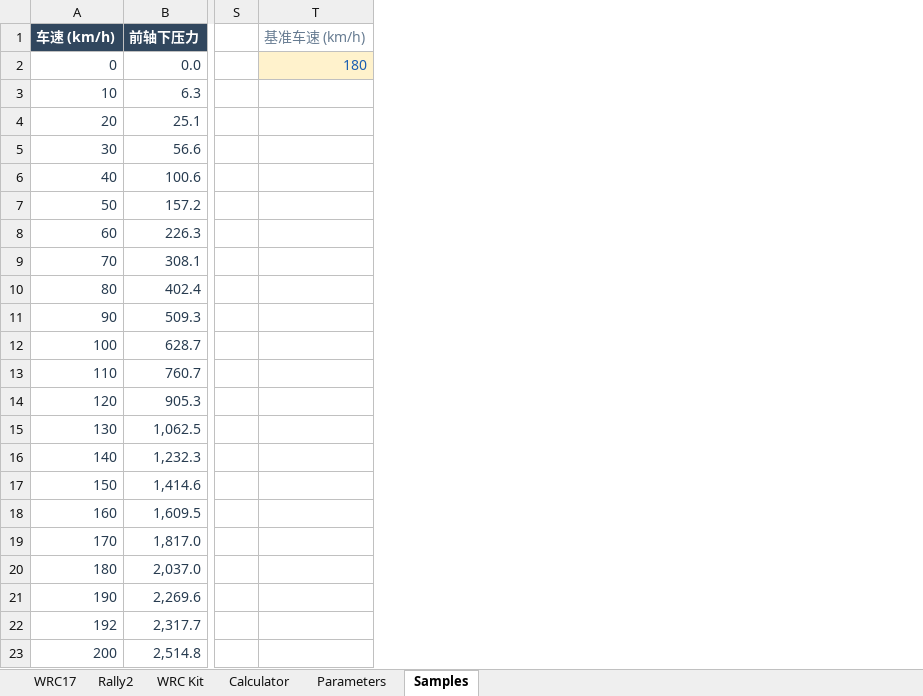
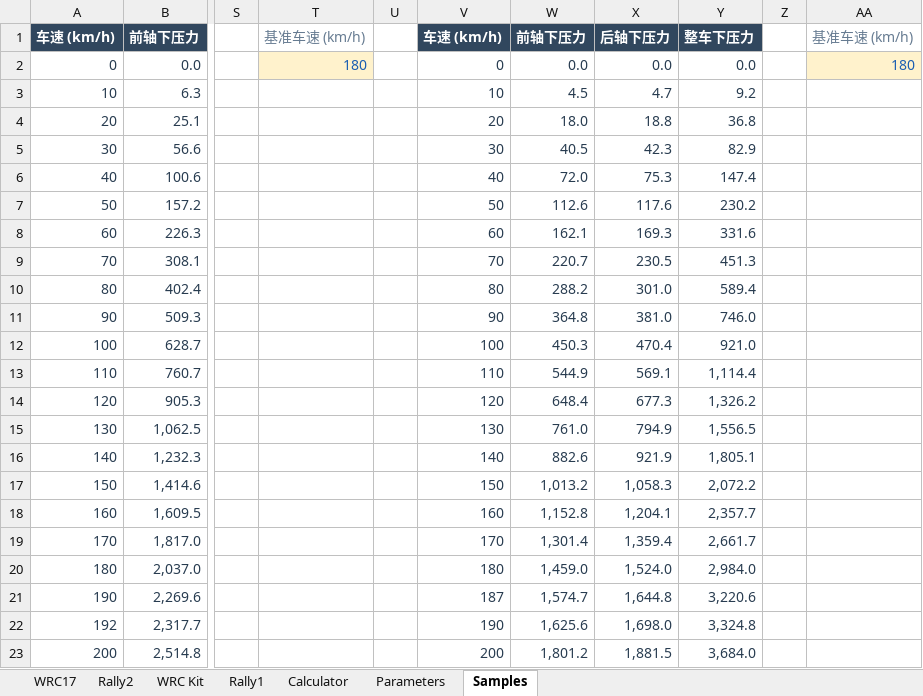
Before and after one commit to ProgUn1corn/qlourie_astral_r, an Excel workbook: docs/aerodynamics.xlsx, sheet Samples, drawn as a sheet; only a part is shown, gaps mark what is left out; values as stored, in another font and other column widths than the file's, no borders; the diff names each change by its address in the sheet, - before the commit and + after, or states it on an @@ line.

```diff
--- a/docs/aerodynamics.xlsx (sheet Samples)
+++ b/docs/aerodynamics.xlsx (sheet Samples)
+sheet tab: Rally1
+column U, empty
+column V, rows 1-23: 车速 (km/h) | 0 | 10 | 20 | 30 | 40 | 50 | 60 | 70 | 80 | 90 | 100 | 110 | 120 | 130 | 140 | 150 | 160 | 170 | 180 | 187 | 190 | 200
+column W, rows 1-23: 前轴下压力 | 0.0 | 4.5 | 18.0 | 40.5 | 72.0 | 112.6 | 162.1 | 220.7 | 288.2 | 364.8 | 450.3 | 544.9 | 648.4 | 761.0 | 882.6 | 1,013.2 | 1,152.8 | 1,301.4 | 1,459.0 | 1,574.7 | 1,625.6 | 1,801.2
+column X, rows 1-23: 后轴下压力 | 0.0 | 4.7 | 18.8 | 42.3 | 75.3 | 117.6 | 169.3 | 230.5 | 301.0 | 381.0 | 470.4 | 569.1 | 677.3 | 794.9 | 921.9 | 1,058.3 | 1,204.1 | 1,359.4 | 1,524.0 | 1,644.8 | 1,698.0 | 1,881.5
+column Y, rows 1-23: 整车下压力 | 0.0 | 9.2 | 36.8 | 82.9 | 147.4 | 230.2 | 331.6 | 451.3 | 589.4 | 746.0 | 921.0 | 1,114.4 | 1,326.2 | 1,556.5 | 1,805.1 | 2,072.2 | 2,357.7 | 2,661.7 | 2,984.0 | 3,220.6 | 3,324.8 | 3,684.0
+column Z, empty
+column AA, rows 1-2: 基准车速 (km/h) | 180
```
Also changed, not shown: sheet WRC Kit, sheet Calculator, sheet Rally2, sheet WRC17, sheet Parameters, charts or pictures.
